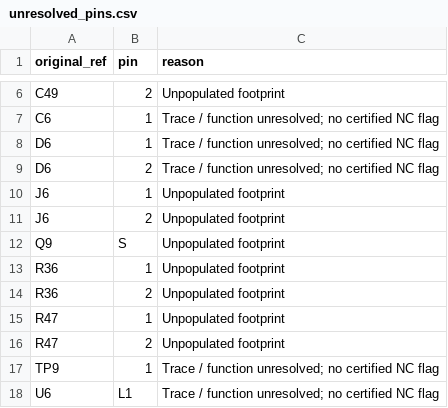
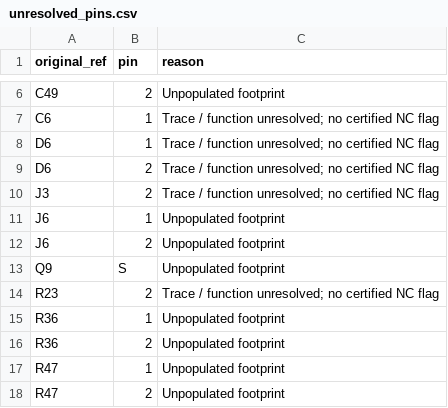
Before and after one commit to kerby2000/PetSafe-PCB, a CSV file: evidence/unresolved_pins.csv, drawn as a sheet; only a part is shown, gaps mark what is left out; the shorter side is filled out with more unchanged rows; the diff names each change by its address in the sheet, - before the commit and + after, or states it on an @@ line.

```diff
--- a/evidence/unresolved_pins.csv
+++ b/evidence/unresolved_pins.csv
+row 10: J3 | 2 | Trace / function unresolved; no certified NC flag
+row 14: R23 | 2 | Trace / function unresolved; no certified NC flag
```
Also changed, not shown: evidence/completion_audit.csv, evidence/components.csv, 41 other files.
